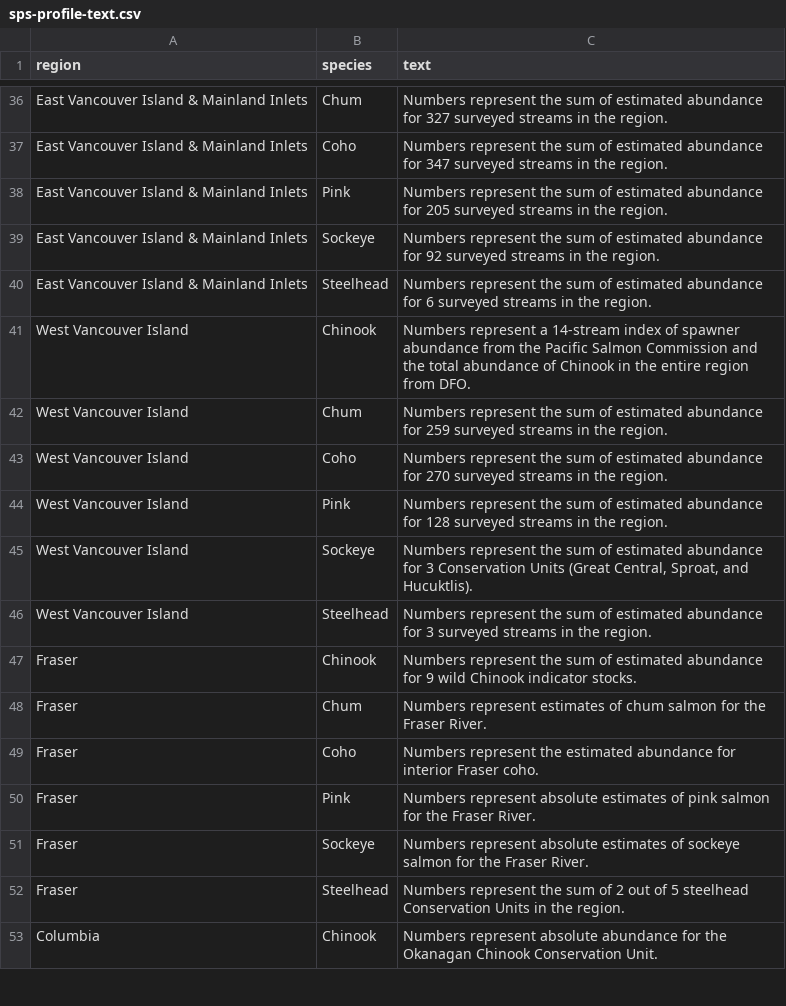
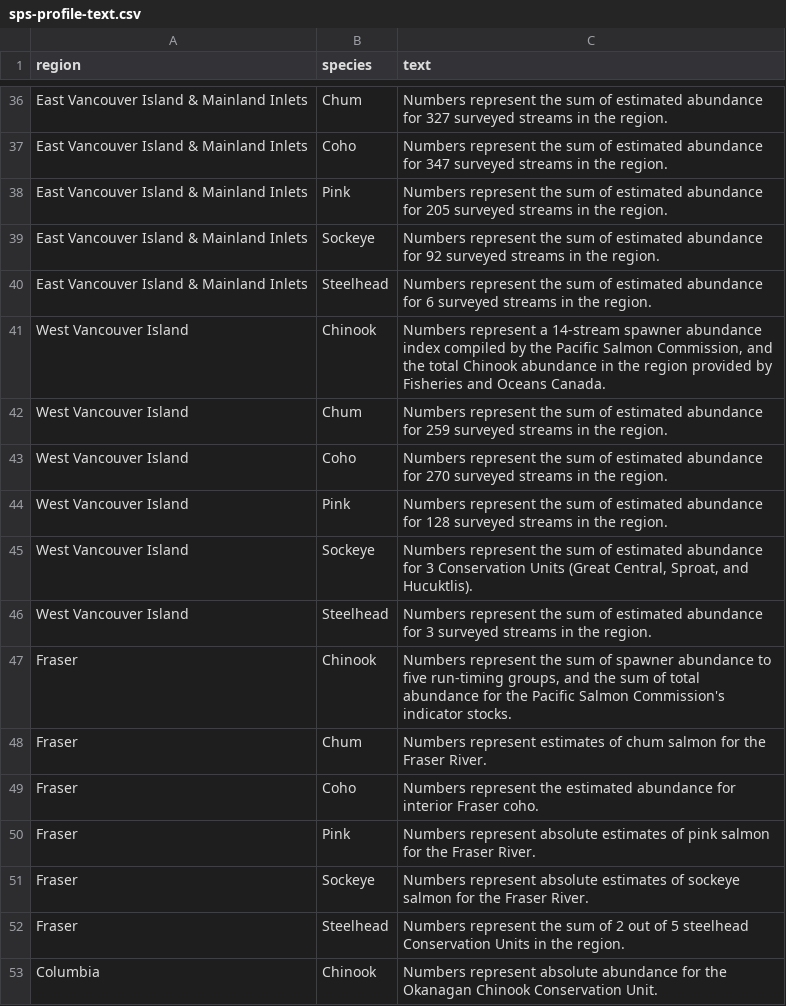
Before and after one commit to salmonwatersheds/state-of-salmon, a CSV file: output/sps-profile-text.csv, drawn as a sheet; only a part is shown, gaps mark what is left out.

Commit message:
Update sps-profile text to clarify Fraser Chinook source

```diff
--- a/output/sps-profile-text.csv
+++ b/output/sps-profile-text.csv
@@ -40,3 +40,3 @@ East Vancouver Island & Mainland Inlets,Sockeye,Numbers represent the sum of est
 East Vancouver Island & Mainland Inlets,Steelhead,Numbers represent the sum of estimated abundance for 6 surveyed streams in the region.
-West Vancouver Island,Chinook,Numbers represent a 14-stream index of spawner abundance from the Pacific Salmon Commission and the total abundance of Chinook in the entire region from DFO.
+West Vancouver Island,Chinook,"Numbers represent a 14-stream spawner abundance index compiled by the Pacific Salmon Commission, and the total Chinook abundance in the region provided by Fisheries and Oceans Canada."
 West Vancouver Island,Chum,Numbers represent the sum of estimated abundance for 259 surveyed streams in the region.
@@ -46,3 +46,3 @@ West Vancouver Island,Sockeye,"Numbers represent the sum of estimated abundance
 West Vancouver Island,Steelhead,Numbers represent the sum of estimated abundance for 3 surveyed streams in the region.
-Fraser,Chinook,Numbers represent the sum of estimated abundance for 9 wild Chinook indicator stocks.
+Fraser,Chinook,"Numbers represent the sum of spawner abundance to five run-timing groups, and the sum of total abundance for the Pacific Salmon Commission's indicator stocks."
 Fraser,Chum,Numbers represent estimates of chum salmon for the Fraser River.
```
Also changed, not shown: output/sps-profile.csv.
